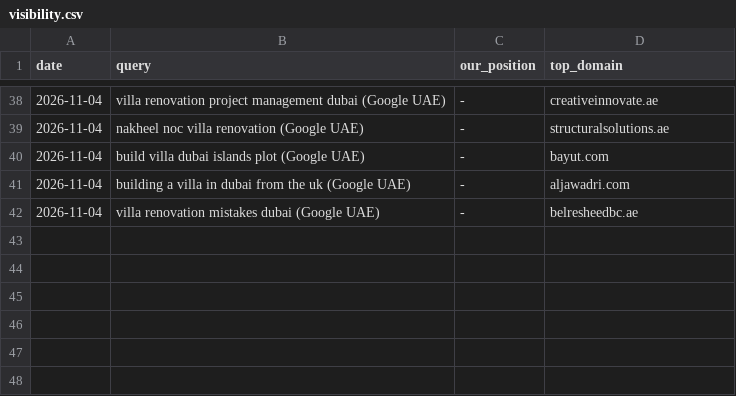
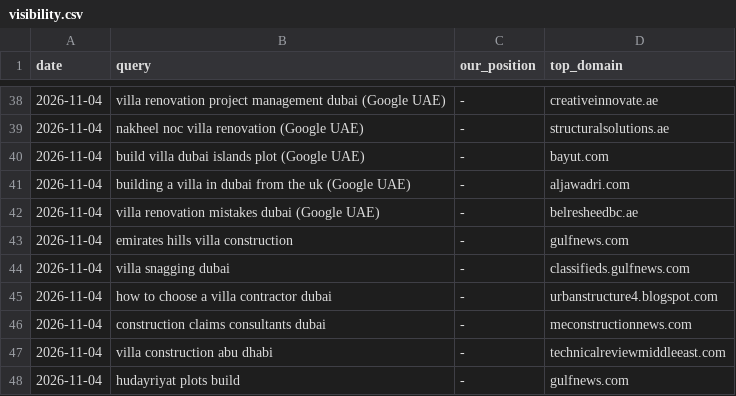
Before and after one commit to pcc40/Signal-bot, a CSV file: reports/visibility.csv, drawn as a sheet; only a part is shown, gaps mark what is left out; the diff names each change by its address in the sheet, - before the commit and + after, or states it on an @@ line.

```diff
--- a/reports/visibility.csv
+++ b/reports/visibility.csv
+row 43: 2026-11-04 | emirates hills villa construction | - | gulfnews.com
+row 44: 2026-11-04 | villa snagging dubai | - | classifieds.gulfnews.com
+row 45: 2026-11-04 | how to choose a villa contractor dubai | - | urbanstructure4.blogspot.com
+row 46: 2026-11-04 | construction claims consultants dubai | - | meconstructionnews.com
+row 47: 2026-11-04 | villa construction abu dhabi | - | technicalreviewmiddleeast.com
+row 48: 2026-11-04 | hudayriyat plots build | - | gulfnews.com
```
Also changed, not shown: 3 other files.
